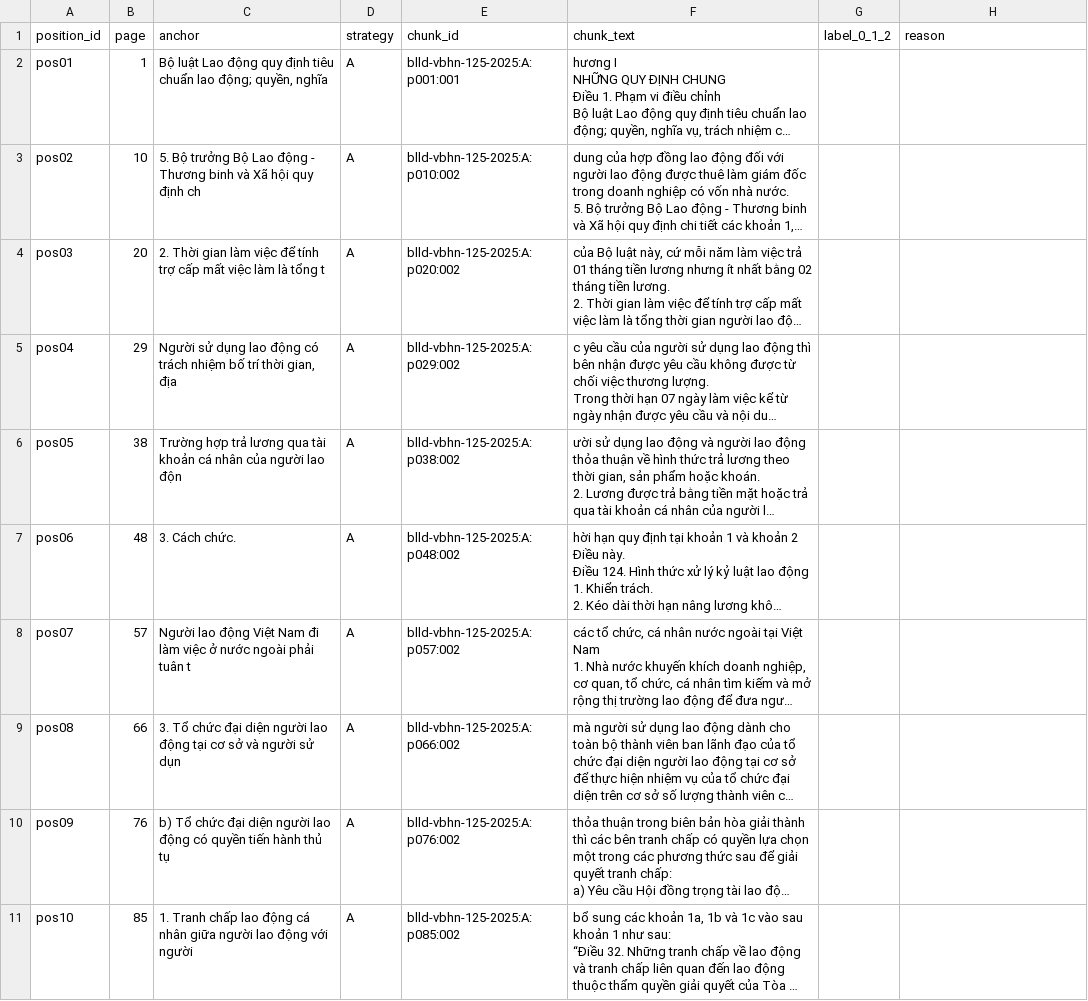
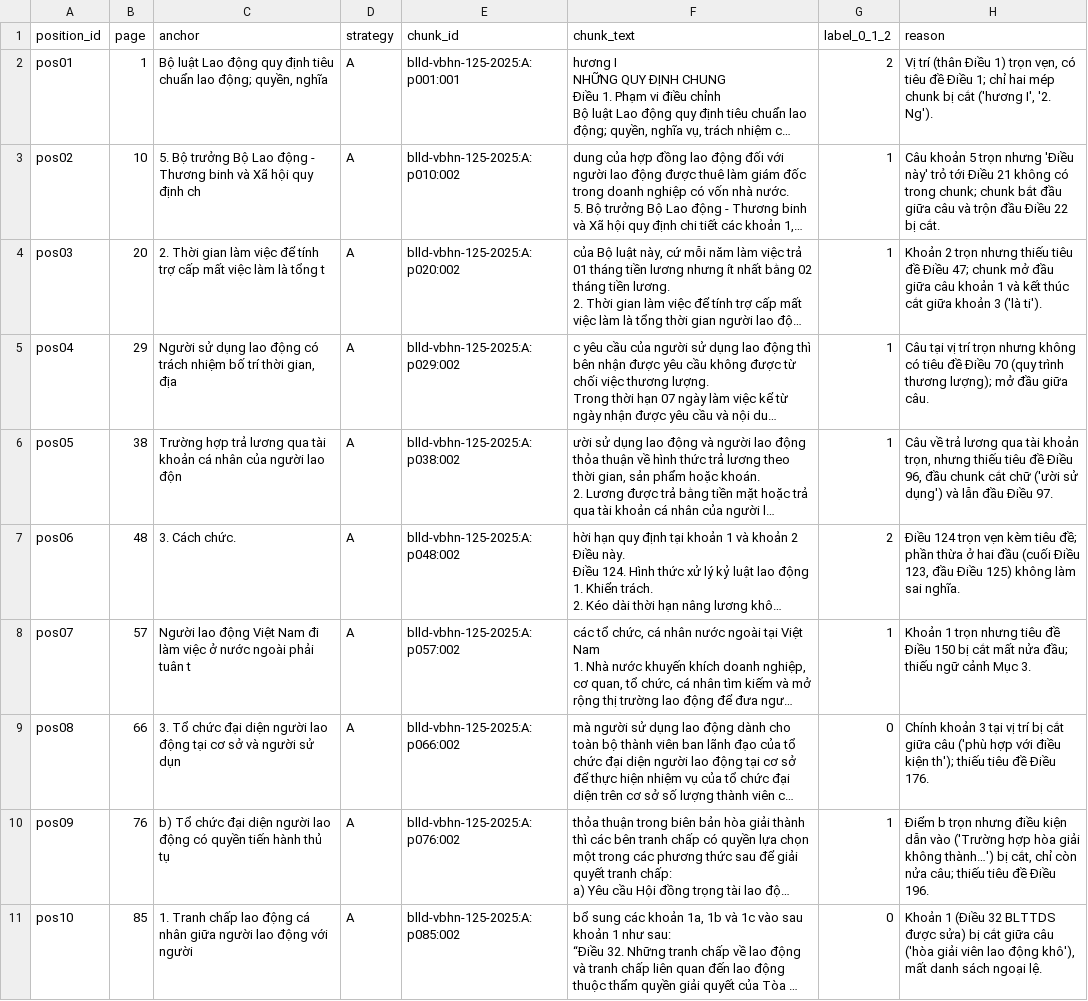
Before and after one commit to czx04/K5-L3B-DAY06-DuVanHung-2A202603975-DataIngestion, a CSV file: results/audit/coherence_sheet.csv, drawn as a sheet; only a part is shown; long unchanged cells end in …; the diff covers the shown part only; the diff names each change by its address in the sheet, - before the commit and + after, or states it on an @@ line.

```diff
--- a/results/audit/coherence_sheet.csv
+++ b/results/audit/coherence_sheet.csv
-G2 (label_0_1_2): (empty)
+G2 (label_0_1_2): 2
-H2 (reason): (empty)
+H2 (reason): Vị trí (thân Điều 1) trọn vẹn, có tiêu đề Điều 1; chỉ hai mép chunk bị cắt ('hương I', '2. Ng').
-G3:G6 (label_0_1_2): (empty)
+G3:G6 (label_0_1_2): 1
-H3 (reason): (empty)
+H3 (reason): Câu khoản 5 trọn nhưng 'Điều này' trỏ tới Điều 21 không có trong chunk; chunk bắt đầu giữa câu và trộn đầu Điều 22 bị cắt.
-H4 (reason): (empty)
+H4 (reason): Khoản 2 trọn nhưng thiếu tiêu đề Điều 47; chunk mở đầu giữa câu khoản 1 và kết thúc cắt giữa khoản 3 ('là ti').
-H5 (reason): (empty)
+H5 (reason): Câu tại vị trí trọn nhưng không có tiêu đề Điều 70 (quy trình thương lượng); mở đầu giữa câu.
-H6 (reason): (empty)
+H6 (reason): Câu về trả lương qua tài khoản trọn, nhưng thiếu tiêu đề Điều 96, đầu chunk cắt chữ ('ười sử dụng') và lẫn đầu Điều 97.
-G7 (label_0_1_2): (empty)
+G7 (label_0_1_2): 2
-H7 (reason): (empty)
+H7 (reason): Điều 124 trọn vẹn kèm tiêu đề; phần thừa ở hai đầu (cuối Điều 123, đầu Điều 125) không làm sai nghĩa.
-G8 (label_0_1_2): (empty)
+G8 (label_0_1_2): 1
-H8 (reason): (empty)
+H8 (reason): Khoản 1 trọn nhưng tiêu đề Điều 150 bị cắt mất nửa đầu; thiếu ngữ cảnh Mục 3.
-G9 (label_0_1_2): (empty)
+G9 (label_0_1_2): 0
-H9 (reason): (empty)
+H9 (reason): Chính khoản 3 tại vị trí bị cắt giữa câu ('phù hợp với điều kiện th'); thiếu tiêu đề Điều 176.
-G10 (label_0_1_2): (empty)
+G10 (label_0_1_2): 1
-H10 (reason): (empty)
+H10 (reason): Điểm b trọn nhưng điều kiện dẫn vào ('Trường hợp hòa giải không thành…') bị cắt, chỉ còn nửa câu; thiếu tiêu đề Điều 196.
-G11 (label_0_1_2): (empty)
+G11 (label_0_1_2): 0
-H11 (reason): (empty)
+H11 (reason): Khoản 1 (Điều 32 BLTTDS được sửa) bị cắt giữa câu ('hòa giải viên lao động khô'), mất danh sách ngoại lệ.
```
Also changed, not shown: 20 edited cells elsewhere in this file, results/audit/grounding_sheet.csv, results/audit/metadata_sheet.csv, 2 other files.
